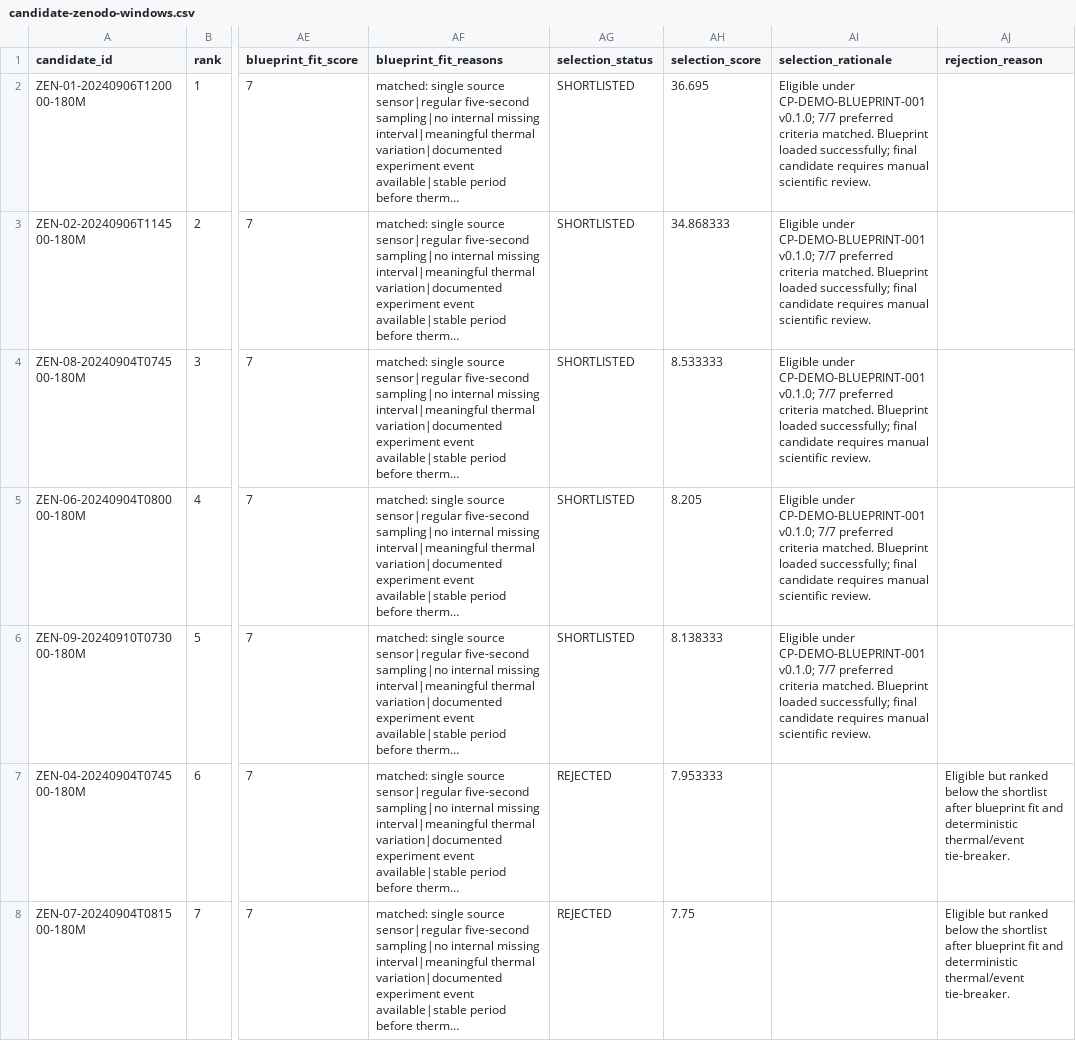
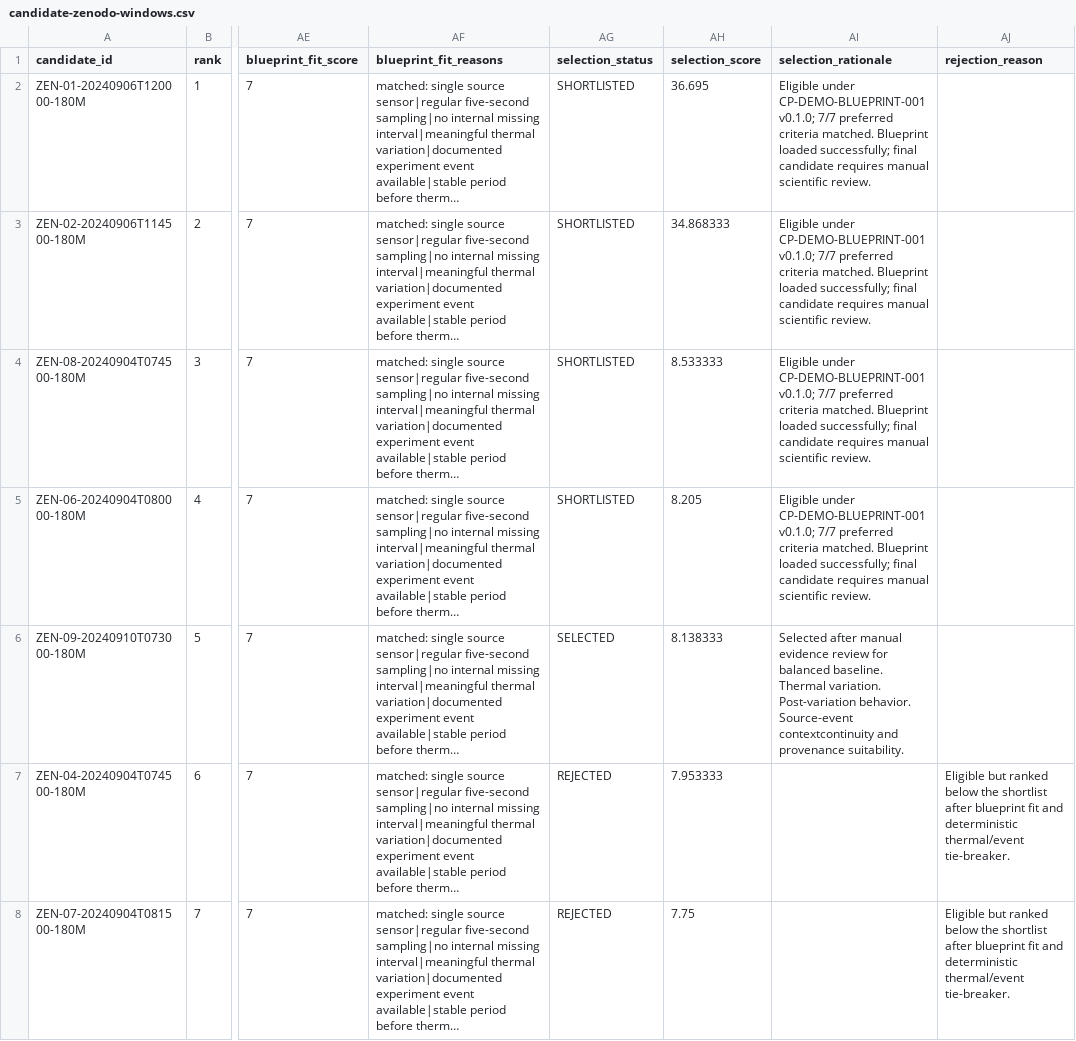
Before and after one commit to hoanggivng-cloud/ColdProof, a CSV file: data/scenarios/design/candidate-zenodo-windows.csv, drawn as a sheet; only a part is shown, gaps mark what is left out; long unchanged cells end in …; the diff names each change by its address in the sheet, - before the commit and + after, or states it on an @@ line.

Commit message:
feat(data): approve golden scenario evidence

```diff
--- a/data/scenarios/design/candidate-zenodo-windows.csv
+++ b/data/scenarios/design/candidate-zenodo-windows.csv
-AG6 (selection_status): SHORTLISTED
+AG6 (selection_status): SELECTED
-AI6 (selection_rationale): Eligible under CP-DEMO-BLUEPRINT-001 v0.1.0; 7/7 preferred criteria matched. Blueprint loaded successfully; final candidate requires manual scientific review.
+AI6 (selection_rationale): Selected after manual evidence review for balanced baseline. Thermal variation. Post-variation behavior. Source-event contextcontinuity and provenance suitability.
```
Also changed, not shown: 3 other files.
